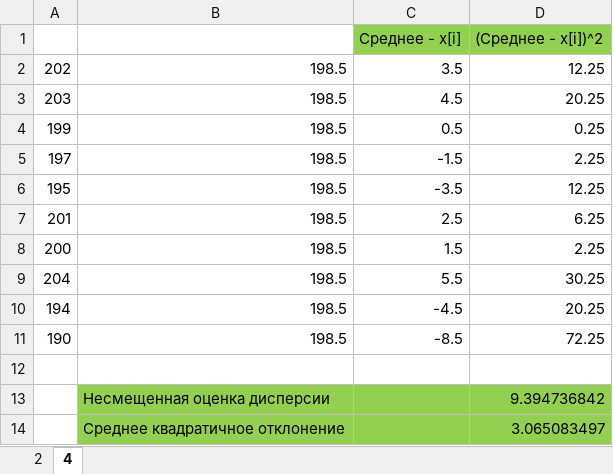
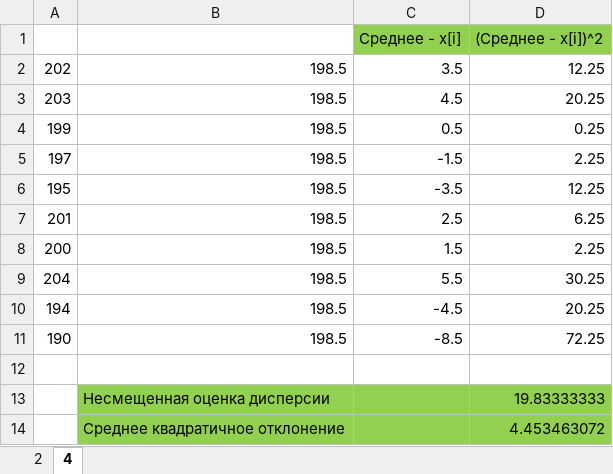
Before and after one commit to gulchitai/terver, an Excel workbook: Lesson5/Задачи 2 и 4.xlsx, sheet 4, drawn as a sheet; values as stored, in another font and other column widths than the file's, no borders; the diff names each change by its address in the sheet, - before the commit and + after, or states it on an @@ line.

```diff
--- a/Lesson5/Задачи 2 и 4.xlsx (sheet 4)
+++ b/Lesson5/Задачи 2 и 4.xlsx (sheet 4)
-D13: 9.394736842
+D13: 19.83333333
-D14: 3.065083497
+D14: 4.453463072
```
Also changed, not shown: sheet 2, 2 other files.
